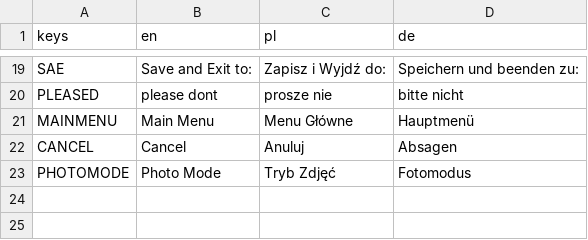
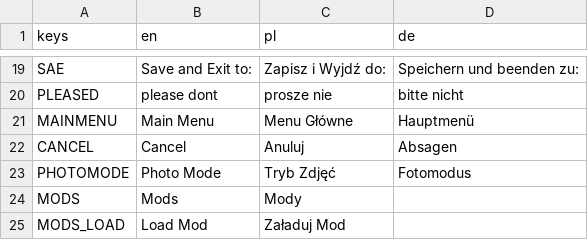
Before and after one commit to LnlyPie/Evie, a CSV file: localization/localizations.csv, drawn as a sheet; only a part is shown, gaps mark what is left out; the diff names each change by its address in the sheet, - before the commit and + after, or states it on an @@ line.

```diff
--- a/localization/localizations.csv
+++ b/localization/localizations.csv
+row 24: MODS | Mods | Mody
+row 25: MODS_LOAD | Load Mod | Załaduj Mod
```
Also changed, not shown: 8 other files.
